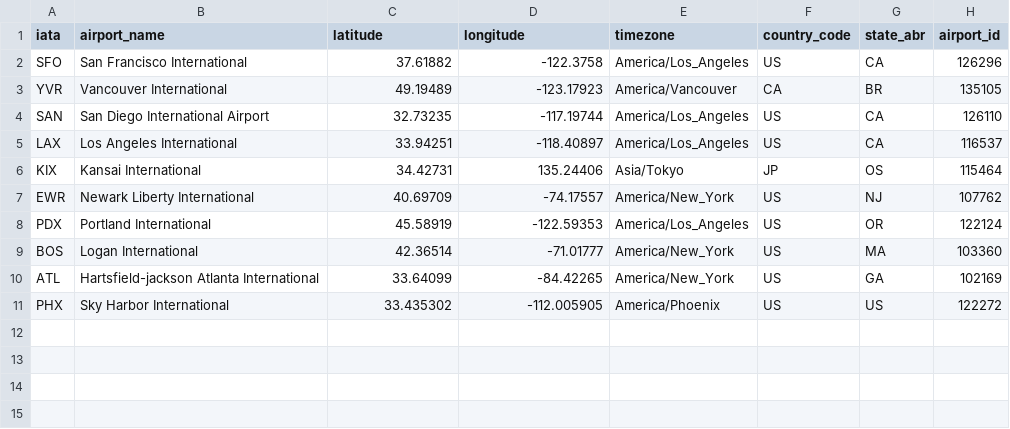
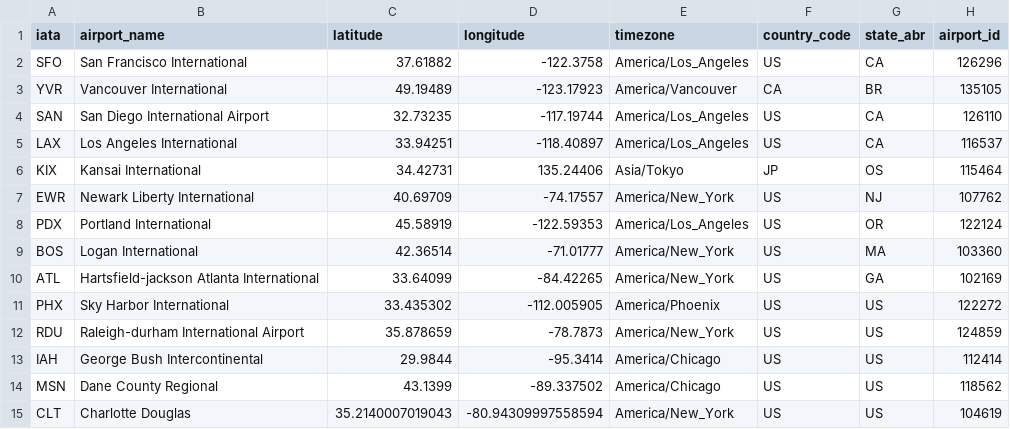
Before and after one commit to dayxchen/Will-I-Fly, a CSV file: data/airport_iata_coords.csv, drawn as a sheet.

```diff
--- a/data/airport_iata_coords.csv
+++ b/data/airport_iata_coords.csv
@@ -11 +11,5 @@ ATL,Hartsfield-jackson Atlanta International,33.64099,-84.42265,America/New_York
 PHX,Sky Harbor International,33.435302,-112.005905,America/Phoenix,US,US,122272
+RDU,Raleigh-durham International Airport,35.878659,-78.7873,America/New_York,US,US,124859
+IAH,George Bush Intercontinental,29.9844,-95.3414,America/Chicago,US,US,112414
+MSN,Dane County Regional,43.1399,-89.337502,America/Chicago,US,US,118562
+CLT,Charlotte Douglas,35.2140007019043,-80.94309997558594,America/New_York,US,US,104619
```
Also changed, not shown: 4 other files.
